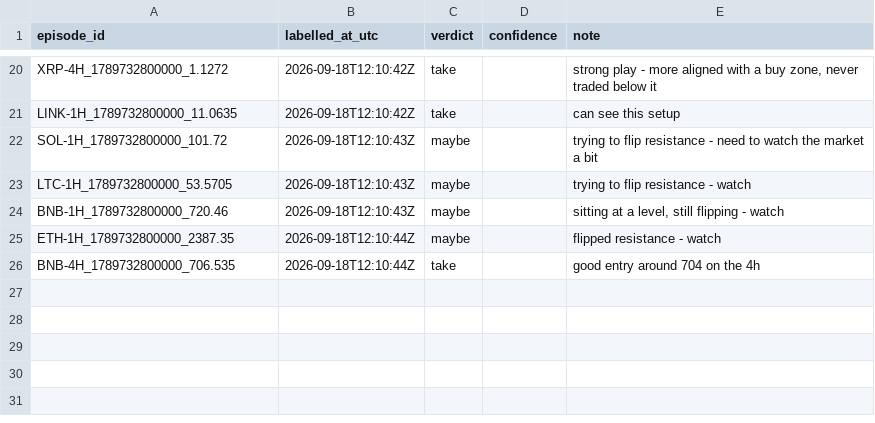
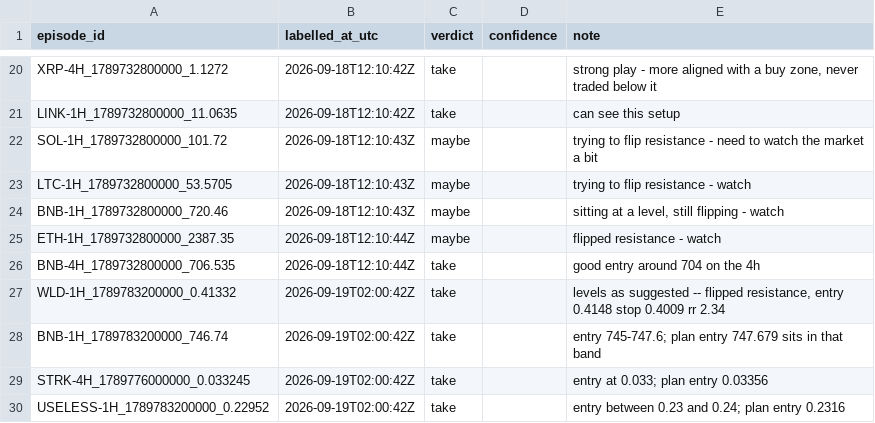
Before and after one commit to Cuanhub/cuan-sniffer, a CSV file: research/levels/data/labels.csv, drawn as a sheet; only a part is shown, gaps mark what is left out.

```diff
--- a/research/levels/data/labels.csv
+++ b/research/levels/data/labels.csv
@@ -26 +26,5 @@ ETH-1H_1789732800000_2387.35,2026-09-18T12:10:44Z,maybe,,flipped resistance - wa
 BNB-4H_1789732800000_706.535,2026-09-18T12:10:44Z,take,,good entry around 704 on the 4h
+WLD-1H_1789783200000_0.41332,2026-09-19T02:00:42Z,take,,"levels as suggested -- flipped resistance, entry 0.4148 stop 0.4009 rr 2.34"
+BNB-1H_1789783200000_746.74,2026-09-19T02:00:42Z,take,,entry 745-747.6; plan entry 747.679 sits in that band
+STRK-4H_1789776000000_0.033245,2026-09-19T02:00:42Z,take,,entry at 0.033; plan entry 0.03356
+USELESS-1H_1789783200000_0.22952,2026-09-19T02:00:42Z,take,,entry between 0.23 and 0.24; plan entry 0.2316
```
Also changed, not shown: 1 other file.
